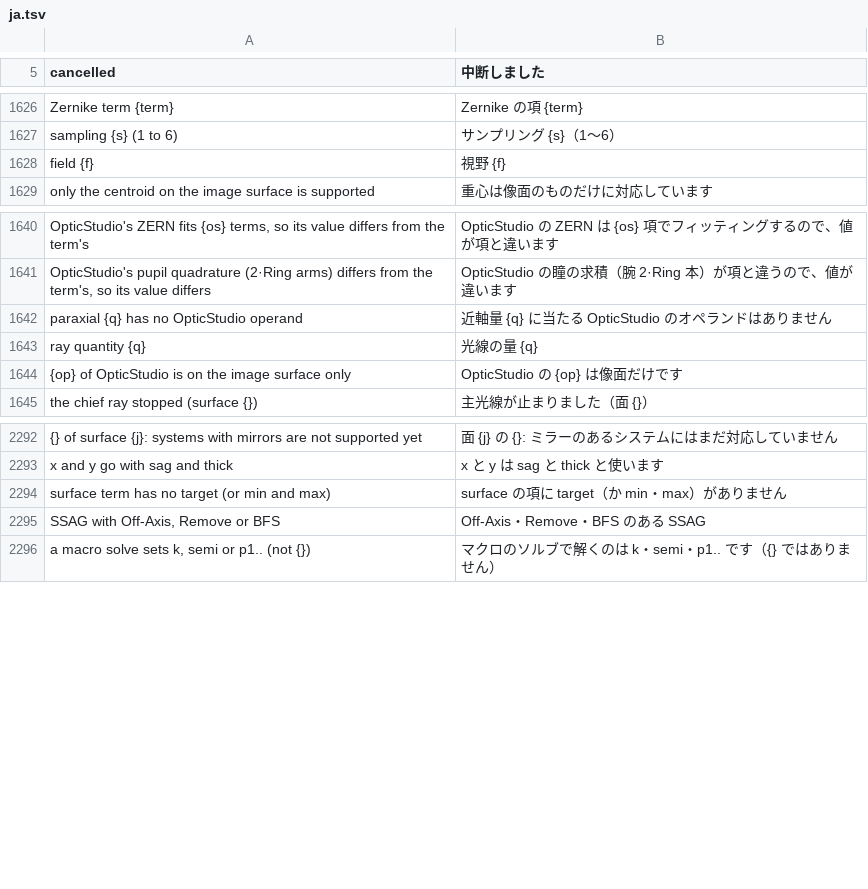
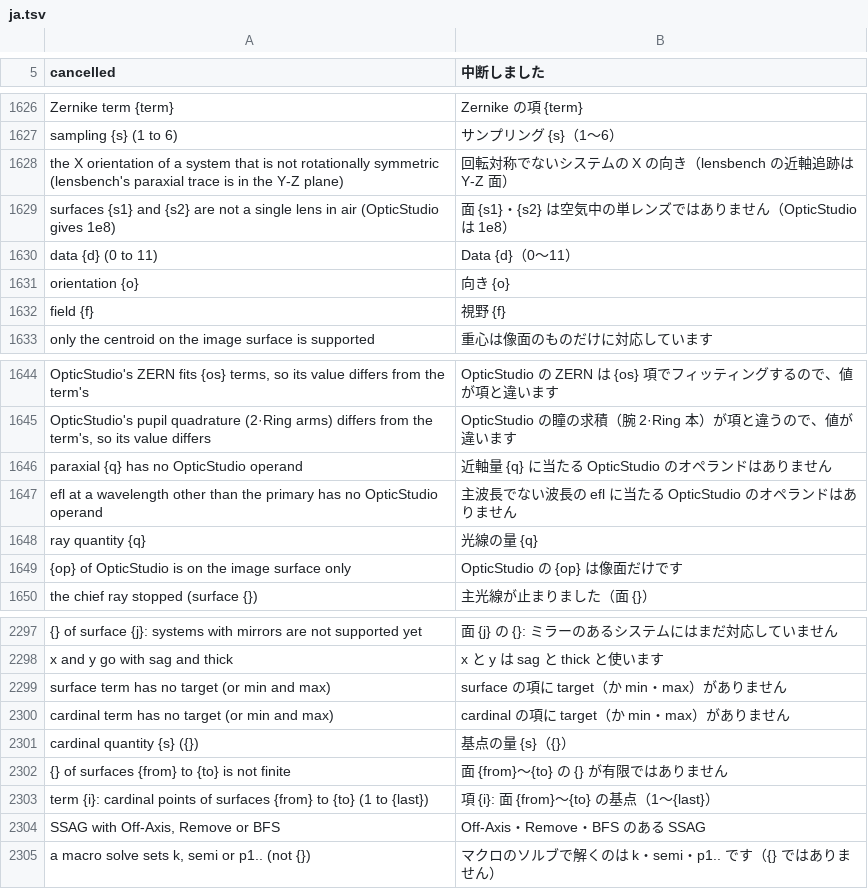
Before and after one commit to masa-iwm/lensbench, a TSV file: crates/lensbench-core/lang/ja.tsv, drawn as a sheet; only a part is shown, gaps mark what is left out; the diff names each change by its address in the sheet, - before the commit and + after, or states it on an @@ line.

Commit message:
cardinal の項（面の範囲の焦点距離・基点）を足し、.zmx の CARD・EFLX・EFLY・EFLA を読み書きする

```diff
--- a/crates/lensbench-core/lang/ja.tsv
+++ b/crates/lensbench-core/lang/ja.tsv
+row 1628: the X orientation of a system that is not rotationally symmetric (lensbench's paraxial trace is in the Y-Z plane) | 回転対称でないシステムの X の向き（lensbench の近軸追跡は Y-Z 面）
+row 1629: surfaces {s1} and {s2} are not a single lens in air (OpticStudio gives 1e8) | 面 {s1}・{s2} は空気中の単レンズではありません（OpticStudio は 1e8）
+row 1630: data {d} (0 to 11) | Data {d}（0〜11）
+row 1631: orientation {o} | 向き {o}
+row 1647: efl at a wavelength other than the primary has no OpticStudio operand | 主波長でない波長の efl に当たる OpticStudio のオペランドはありません
+row 2300: cardinal term has no target (or min and max) | cardinal の項に target（か min・max）がありません
+row 2301: cardinal quantity {s} ({}) | 基点の量 {s}（{}）
+row 2302: {} of surfaces {from} to {to} is not finite | 面 {from}〜{to} の {} が有限ではありません
+row 2303: term {i}: cardinal points of surfaces {from} to {to} (1 to {last}) | 項 {i}: 面 {from}〜{to} の基点（1〜{last}）
```
Also changed, not shown: crates/lensbench-gui/lang/ja.tsv, 17 other files.
